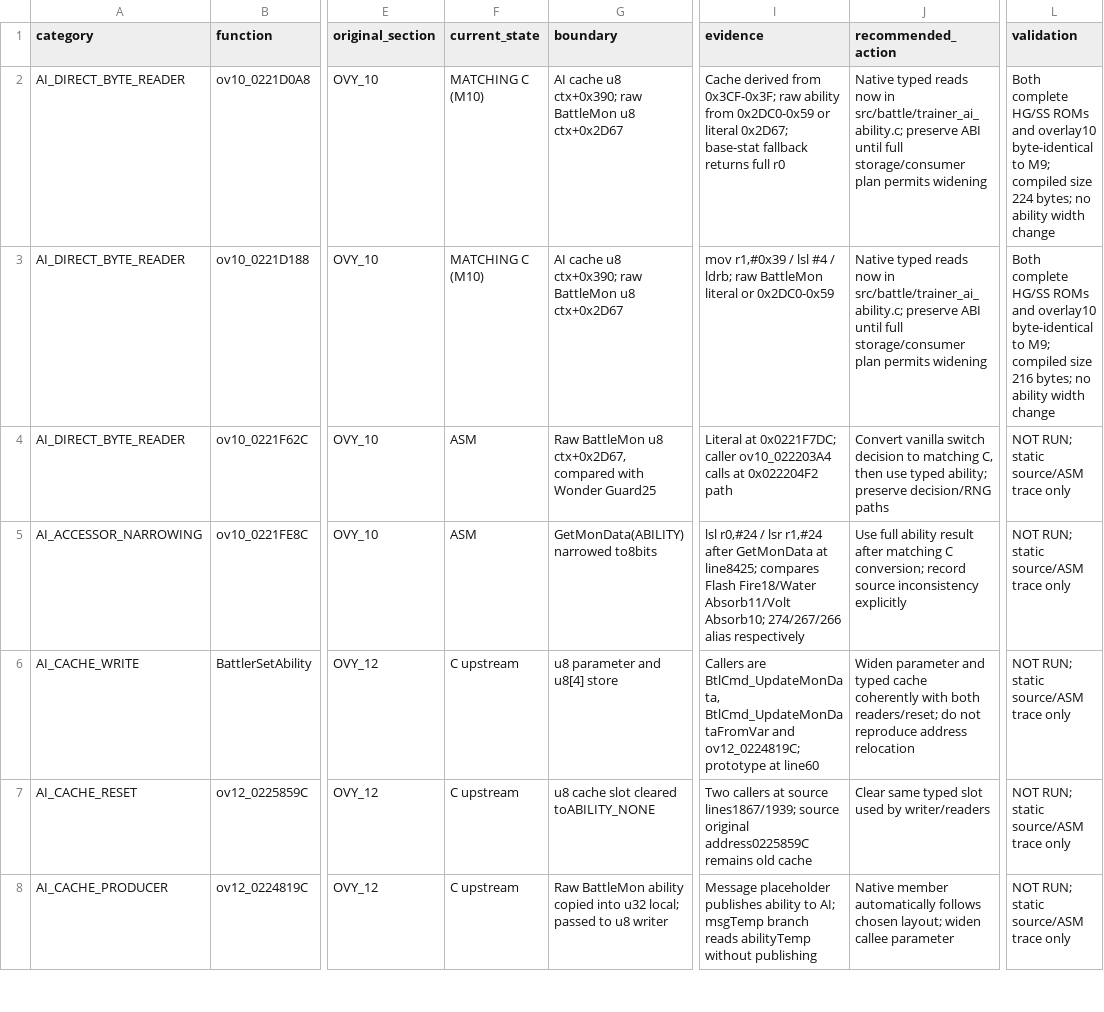
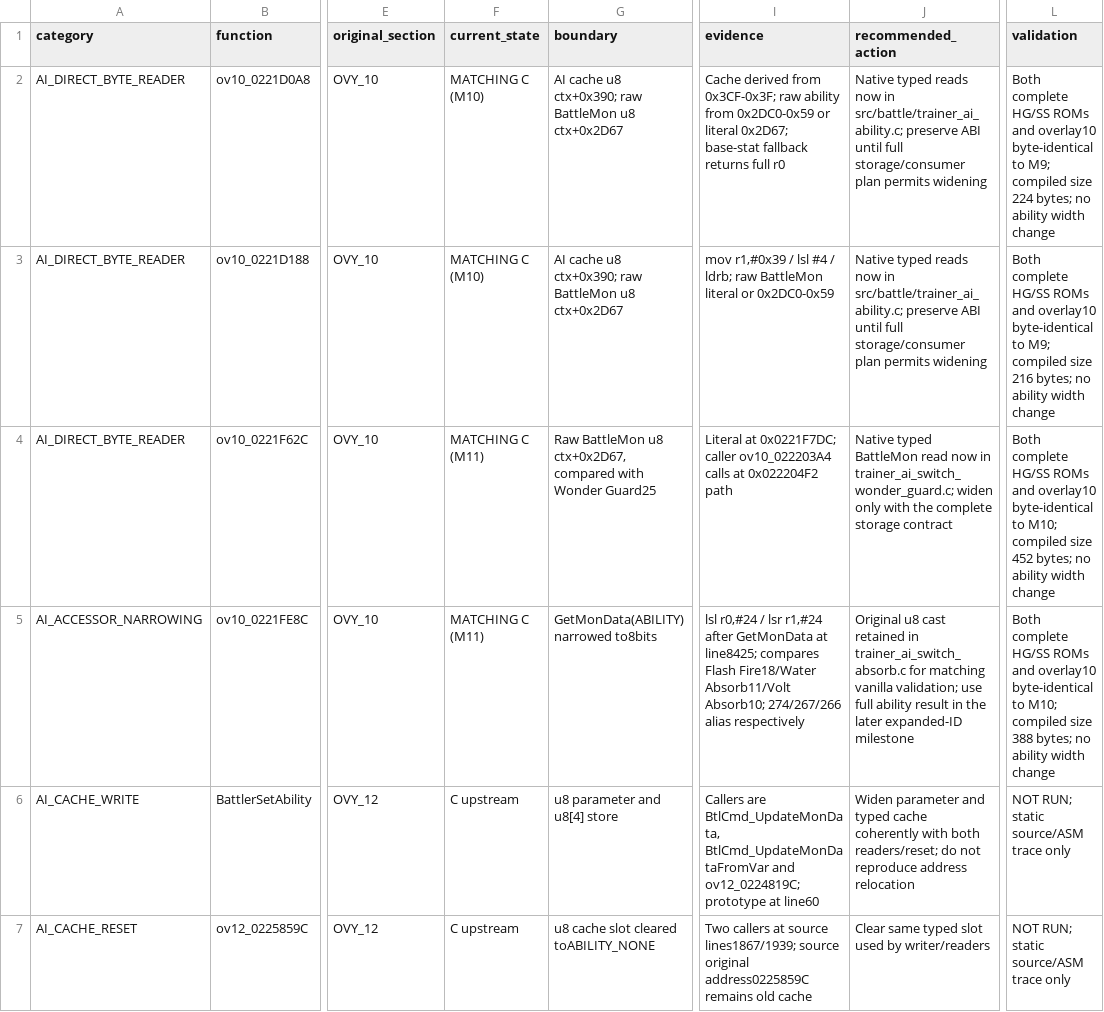
Before and after one commit to paolo-de-marinis/pokeheartgold-newgold, a TSV file: docs/newgold/ability-consumers.tsv, drawn as a sheet; only a part is shown, gaps mark what is left out; the shorter side is filled out with more unchanged rows; the diff names each change by its address in the sheet, - before the commit and + after, or states it on an @@ line.

Commit message:
Decompile AI switching for Wonder Guard and absorbing abilities

```diff
--- a/docs/newgold/ability-consumers.tsv
+++ b/docs/newgold/ability-consumers.tsv
-F4:F5 (current_state): ASM
+F4:F5 (current_state): MATCHING C (M11)
-J4 (recommended_action): Convert vanilla switch decision to matching C, then use typed ability; preserve decision/RNG paths
+J4 (recommended_action): Native typed BattleMon read now in trainer_ai_switch_wonder_guard.c; widen only with the complete storage contract
-L4 (validation): NOT RUN; static source/ASM trace only
+L4 (validation): Both complete HG/SS ROMs and overlay10 byte-identical to M10; compiled size 452 bytes; no ability width change
-J5 (recommended_action): Use full ability result after matching C conversion; record source inconsistency explicitly
+J5 (recommended_action): Original u8 cast retained in trainer_ai_switch_absorb.c for matching vanilla validation; use full ability result in the later expanded-ID milestone
-L5 (validation): NOT RUN; static source/ASM trace only
+L5 (validation): Both complete HG/SS ROMs and overlay10 byte-identical to M10; compiled size 388 bytes; no ability width change
```
Also changed, not shown: 12 other files.
